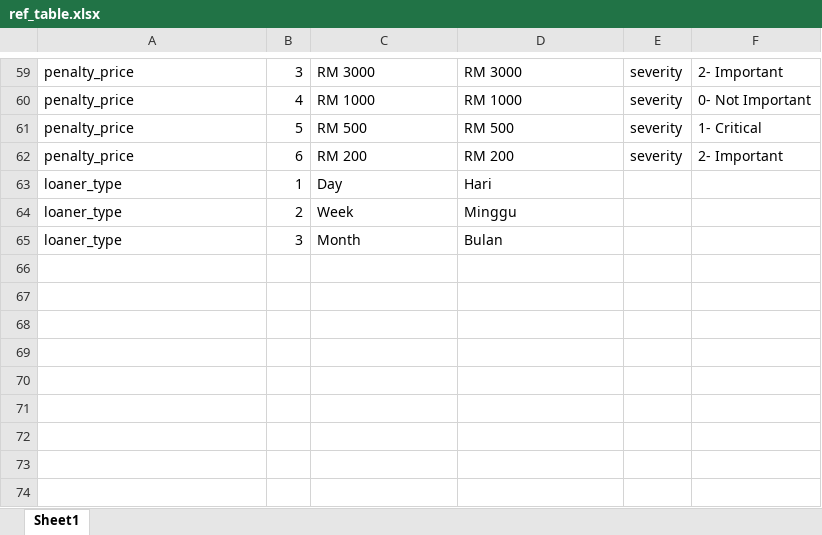
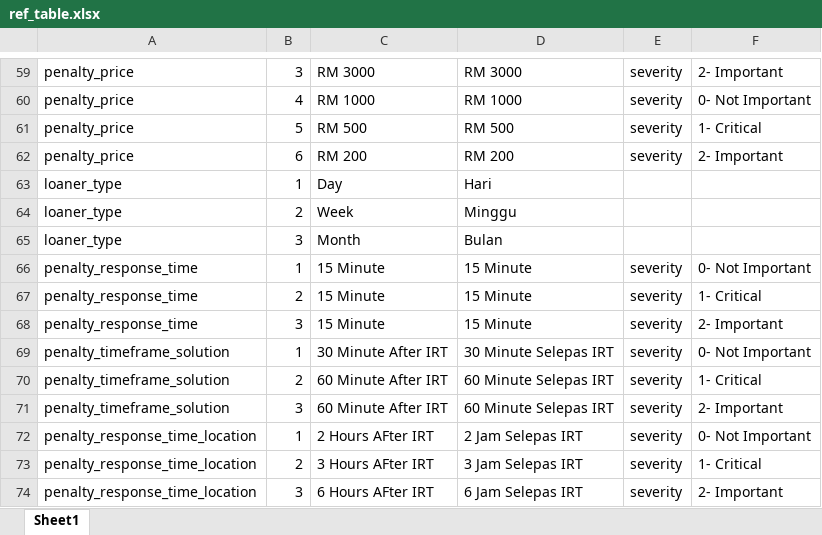
Before and after one commit to ahmadnajmi/niise_helpdesk_be, an Excel workbook: database/seeders/excel/ref_table.xlsx, sheet Sheet1, drawn as a sheet; only a part is shown, gaps mark what is left out; values as stored, in another font and other column widths than the file's, no borders; the diff names each change by its address in the sheet, - before the commit and + after, or states it on an @@ line.

```diff
--- a/database/seeders/excel/ref_table.xlsx (sheet Sheet1)
+++ b/database/seeders/excel/ref_table.xlsx (sheet Sheet1)
+row 66: penalty_response_time | 1 | 15 Minute | 15 Minute | severity | 0- Not Important
+row 67: penalty_response_time | 2 | 15 Minute | 15 Minute | severity | 1- Critical
+row 68: penalty_response_time | 3 | 15 Minute | 15 Minute | severity | 2- Important
+row 69: penalty_timeframe_solution | 1 | 30 Minute After IRT | 30 Minute Selepas IRT | severity | 0- Not Important
+row 70: penalty_timeframe_solution | 2 | 60 Minute After IRT | 60 Minute Selepas IRT | severity | 1- Critical
+row 71: penalty_timeframe_solution | 3 | 60 Minute After IRT | 60 Minute Selepas IRT | severity | 2- Important
+row 72: penalty_response_time_location | 1 | 2 Hours AFter IRT | 2 Jam Selepas IRT | severity | 0- Not Important
+row 73: penalty_response_time_location | 2 | 3 Hours AFter IRT | 3 Jam Selepas IRT | severity | 1- Critical
+row 74: penalty_response_time_location | 3 | 6 Hours AFter IRT | 6 Jam Selepas IRT | severity | 2- Important
```
Also changed, not shown: 4 other files.
